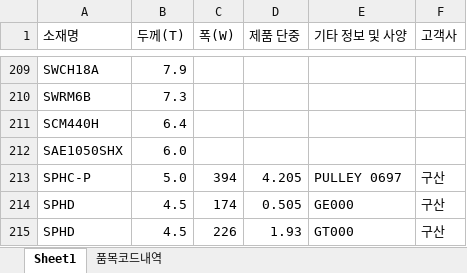
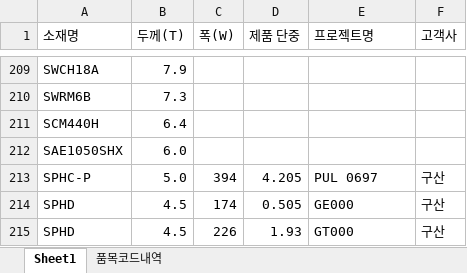
Before and after one commit to tvking6665/steel, an Excel workbook: data.xlsx, sheet Sheet1, drawn as a sheet; only a part is shown, gaps mark what is left out; values as stored, in another font and other column widths than the file's, no borders; the diff covers the shown part only; the diff names each change by its address in the sheet, - before the commit and + after, or states it on an @@ line.

```diff
--- a/data.xlsx (sheet Sheet1)
+++ b/data.xlsx (sheet Sheet1)
-E1: 기타 정보 및 사양
+E1: 프로젝트명
-E213 (프로젝트명): PULLEY 0697
+E213 (프로젝트명): PUL 0697
```
Also changed, not shown: 30 edited cells elsewhere in this sheet.
